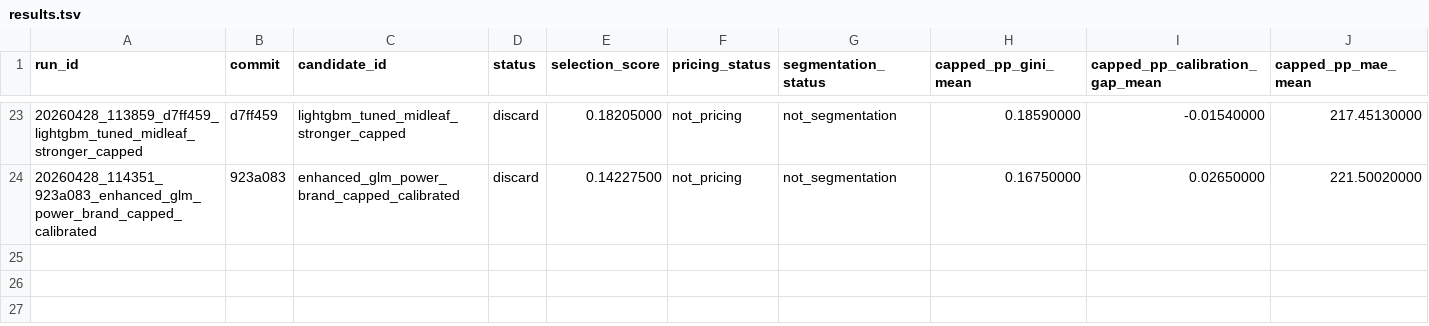
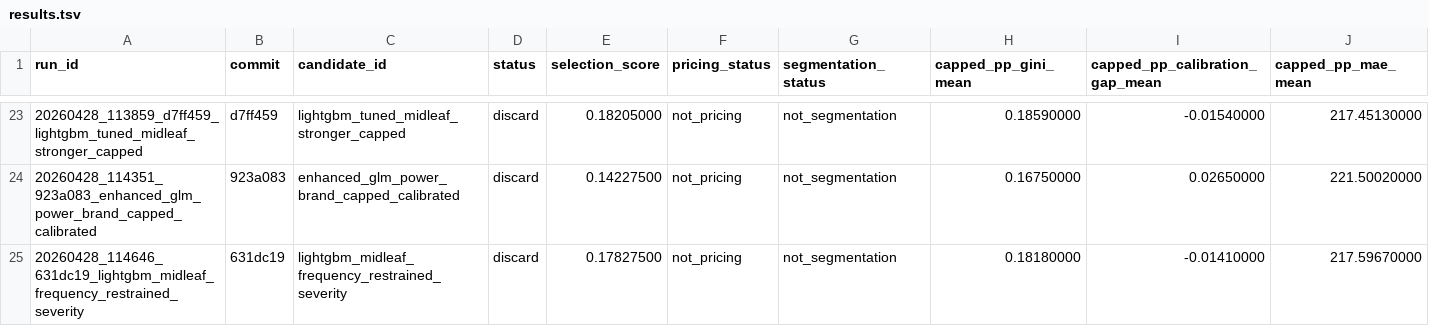
Before and after one commit to chriscarlton5/freMTPL_GLM, a TSV file: autoresearch/evidence/results.tsv, drawn as a sheet; only a part is shown, gaps mark what is left out; rows hold the shown columns only; the diff names each change by its address in the sheet, - before the commit and + after, or states it on an @@ line.

Commit message:
Log midleaf frequency restrained severity LightGBM experiment

```diff
--- a/autoresearch/evidence/results.tsv
+++ b/autoresearch/evidence/results.tsv
+row 25: 20260428_114646_631dc19_lightgbm_midleaf_frequency_restrained_severity | 631dc19 | lightgbm_midleaf_frequency_restrained_severity | discard | 0.17827500 | not_pricing | not_segmentation | 0.18180000 | -0.01410000 | 217.59670000
```
Also changed, not shown: 6 other files.
